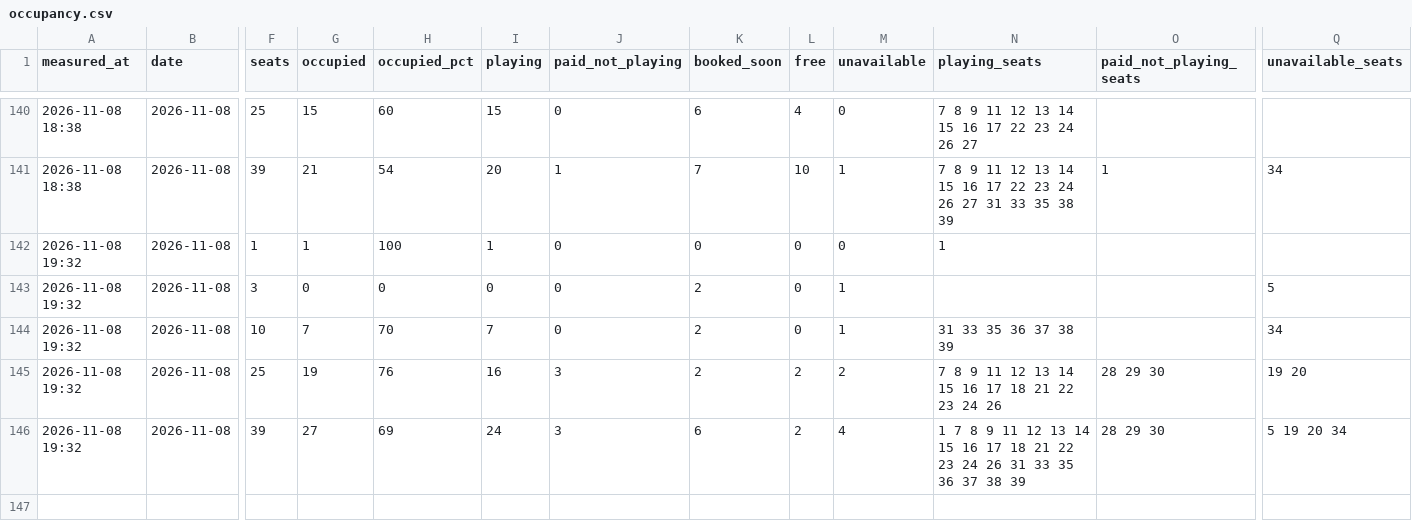
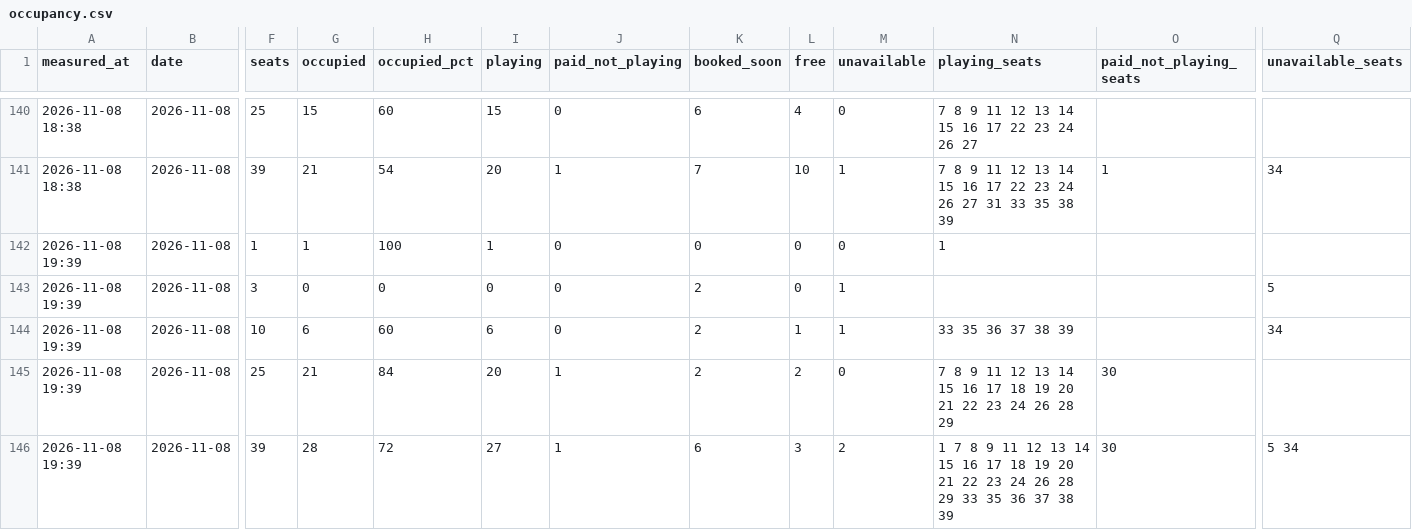
Before and after one commit to replaygot/Cyber-statistics-ast, a CSV file: data/krKEyOPv/occupancy.csv, drawn as a sheet; only a part is shown, gaps mark what is left out; the diff names each change by its address in the sheet, - before the commit and + after, or states it on an @@ line.

```diff
--- a/data/krKEyOPv/occupancy.csv
+++ b/data/krKEyOPv/occupancy.csv
-A142:A146 (measured_at): 2026-11-08 19:32
+A142:A146 (measured_at): 2026-11-08 19:39
-G144 (occupied): 7
+G144 (occupied): 6
-H144 (occupied_pct): 70
+H144 (occupied_pct): 60
-I144 (playing): 7
+I144 (playing): 6
-L144 (free): 0
+L144 (free): 1
-N144 (playing_seats): 31 33 35 36 37 38 39
+N144 (playing_seats): 33 35 36 37 38 39
-G145 (occupied): 19
+G145 (occupied): 21
-H145 (occupied_pct): 76
+H145 (occupied_pct): 84
-I145 (playing): 16
+I145 (playing): 20
-J145:J146 (paid_not_playing): 3
+J145:J146 (paid_not_playing): 1
-M145 (unavailable): 2
+M145 (unavailable): 0
-N145 (playing_seats): …17 18 21 22 23 24 26
+N145 (playing_seats): …17 18 19 20 21 22 23 24 26 28 29
-O145:O146 (paid_not_playing_seats): 28 29 30
+O145:O146 (paid_not_playing_seats): 30
-Q145 (unavailable_seats): 19 20
+Q145 (unavailable_seats): (empty)
-G146 (occupied): 27
+G146 (occupied): 28
-H146 (occupied_pct): 69
+H146 (occupied_pct): 72
-I146 (playing): 24
+I146 (playing): 27
-L146 (free): 2
+L146 (free): 3
-M146 (unavailable): 4
+M146 (unavailable): 2
-N146 (playing_seats): …17 18 21 22 23 24 26 31 33 35…
+N146 (playing_seats): …17 18 19 20 21 22 23 24 26 28 29 33 35…
-Q146 (unavailable_seats): 5 19 20 34
+Q146 (unavailable_seats): 5 34
```
Also changed, not shown: data/16Xp6Rly/occupancy.csv, data/1JB6N7pB/occupancy.csv, 21 other files.
